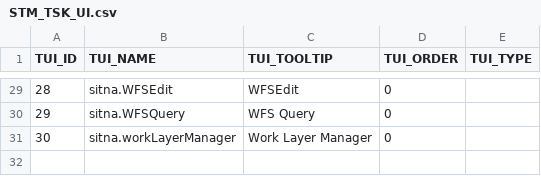
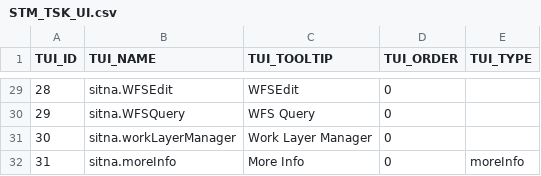
Before and after one commit to sitmun/sitmun-application-stack, a CSV file: profiles/oracle/liquibase/changelog/04_seed_data/STM_TSK_UI.csv, drawn as a sheet; only a part is shown, gaps mark what is left out; the diff names each change by its address in the sheet, - before the commit and + after, or states it on an @@ line.

```diff
--- a/profiles/oracle/liquibase/changelog/04_seed_data/STM_TSK_UI.csv
+++ b/profiles/oracle/liquibase/changelog/04_seed_data/STM_TSK_UI.csv
+row 32: 31 | sitna.moreInfo | More Info | 0 | moreInfo
```
Also changed, not shown: profiles/postgres/liquibase/changelog/04_seed_data/STM_TSK_UI.csv, 16 other files.
